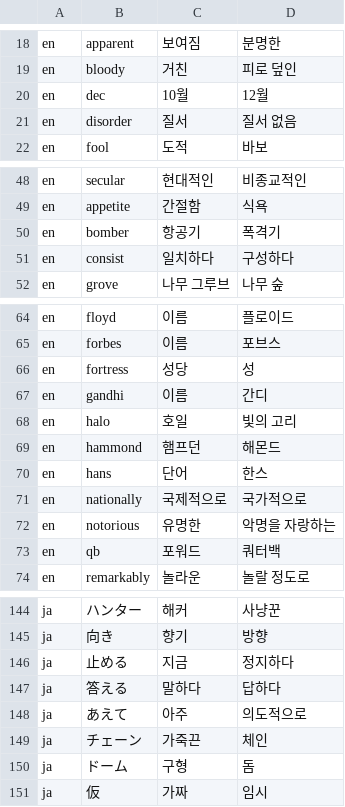
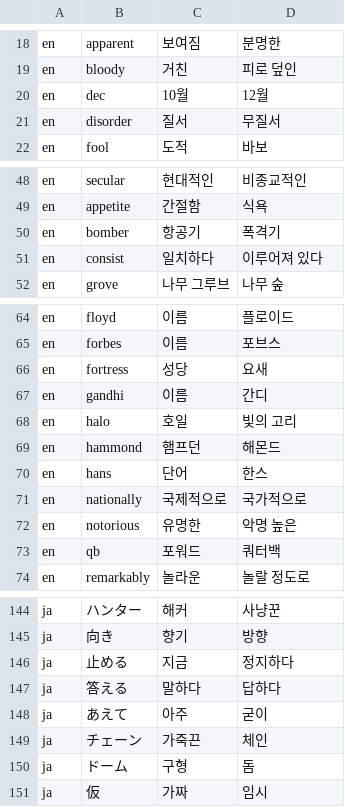
Before and after one commit to Whahan/hoehwa-practice, a TSV file: backend/tools/gloss_fixes.tsv, drawn as a sheet; only a part is shown, gaps mark what is left out; the diff covers the shown part only.

```diff
--- a/backend/tools/gloss_fixes.tsv
+++ b/backend/tools/gloss_fixes.tsv
@@ -20,3 +20,3 @@ en	bloody	거친	피로 덮인
 en	dec	10월	12월
-en	disorder	질서	질서 없음
+en	disorder	질서	무질서
 en	fool	도적	바보
@@ -50,3 +50,3 @@ en	appetite	간절함	식욕
 en	bomber	항공기	폭격기
-en	consist	일치하다	구성하다
+en	consist	일치하다	이루어져 있다
 en	grove	나무 그루브	나무 숲
@@ -65,3 +65,3 @@ en	floyd	이름	플로이드
 en	forbes	이름	포브스
-en	fortress	성당	성
+en	fortress	성당	요새
 en	gandhi	이름	간디
@@ -71,3 +71,3 @@ en	hans	단어	한스
 en	nationally	국제적으로	국가적으로
-en	notorious	유명한	악명을 자랑하는
+en	notorious	유명한	악명 높은
 en	qb	포워드	쿼터백
@@ -147,3 +147,3 @@ ja	止める	지금	정지하다
 ja	答える	말하다	답하다
-ja	あえて	아주	의도적으로
+ja	あえて	아주	굳이
 ja	チェーン	가죽끈	체인
```
Also changed, not shown: 1 edited cell elsewhere in this file, 4 other files.
